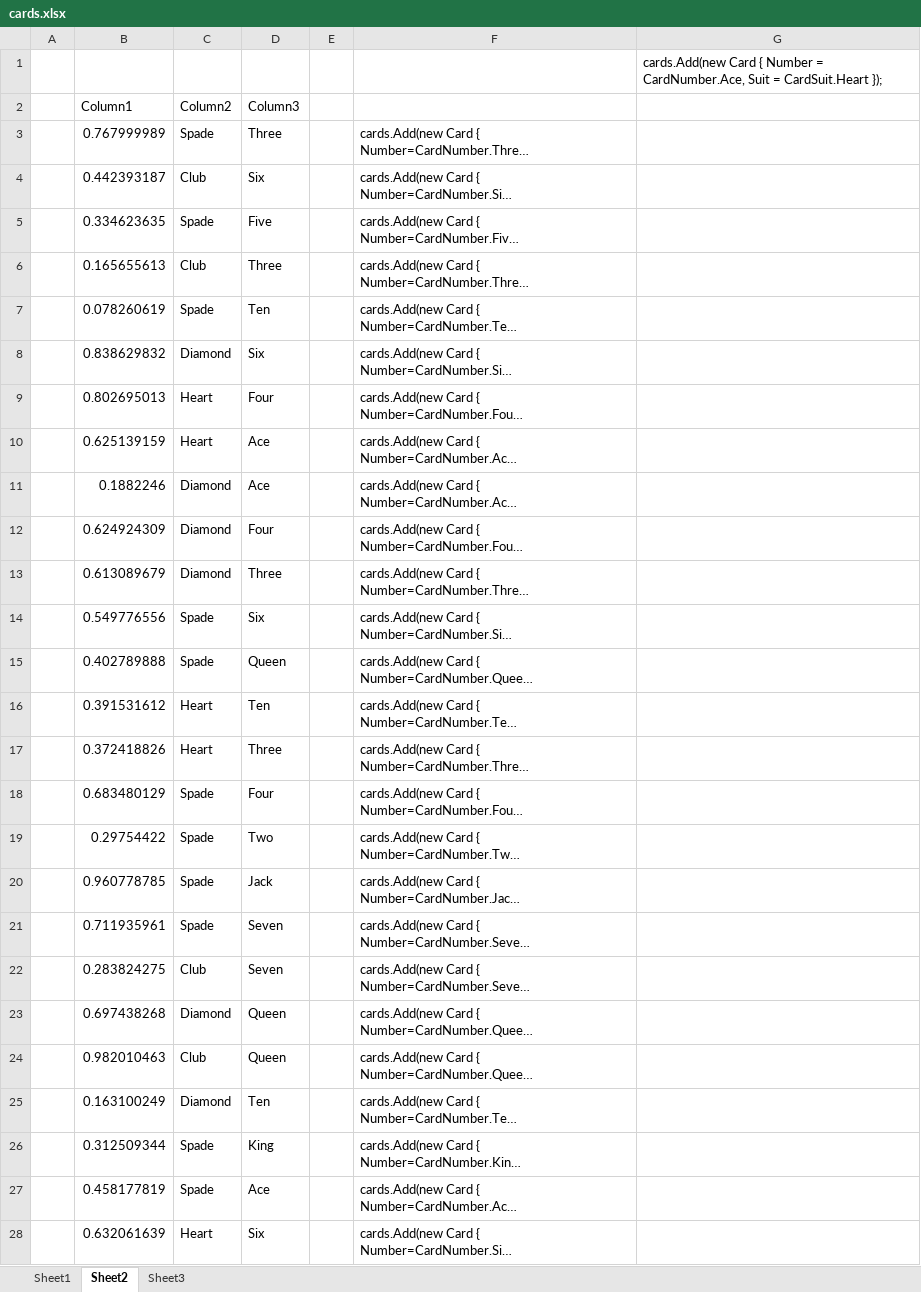
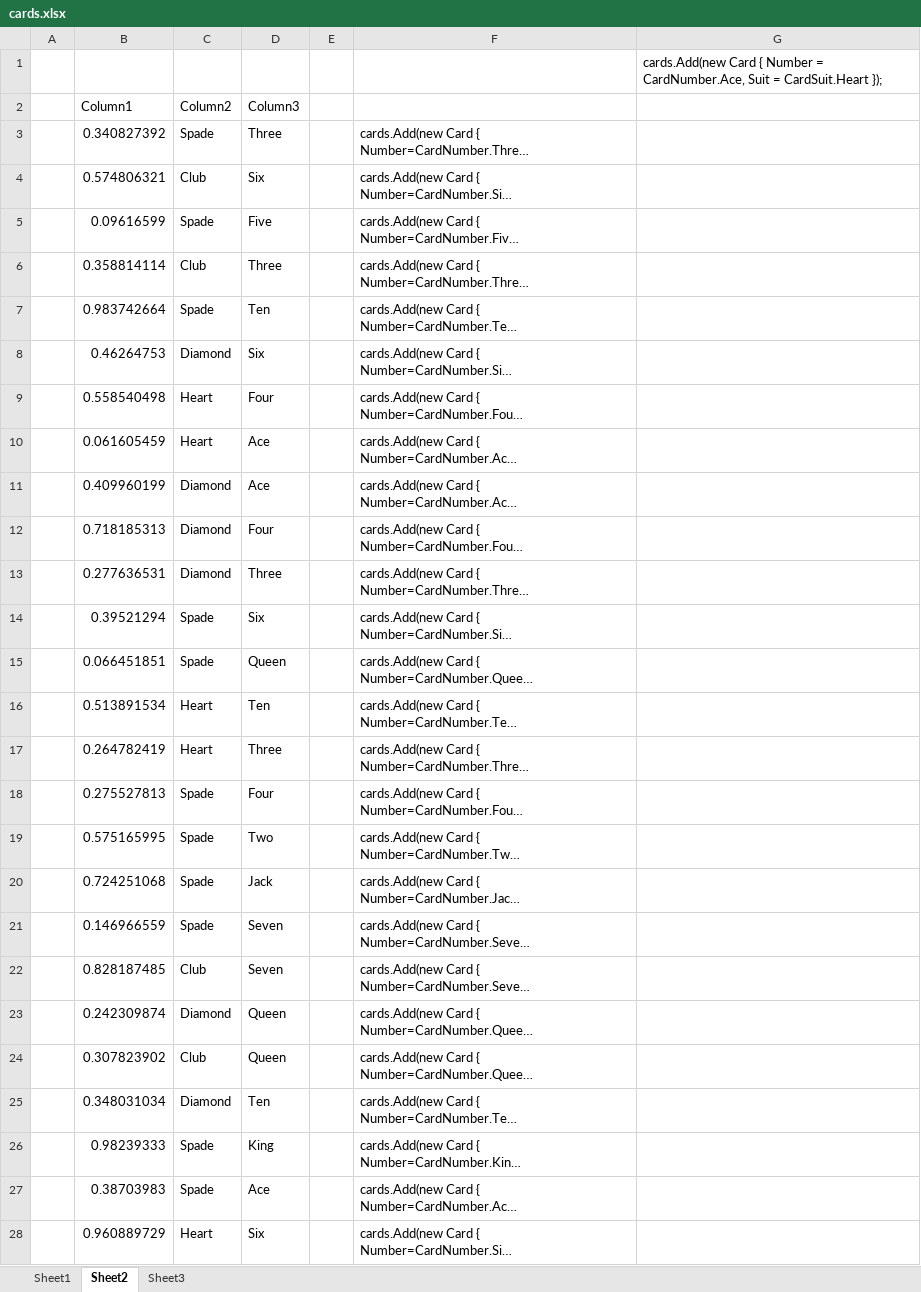
Before and after one commit to sayedihashimi/blackjack, an Excel workbook: assets/cards.xlsx, sheet Sheet2, drawn as a sheet; only a part is shown; long unchanged cells end in …; values as stored, in another font and other column widths than the file's, no borders; table styles not drawn; the diff covers the shown part only; the diff names each change by its address in the sheet, - before the commit and + after, or states it on an @@ line.

```diff
--- a/assets/cards.xlsx (sheet Sheet2)
+++ b/assets/cards.xlsx (sheet Sheet2)
-B3 (Column1): 0.767999989
+B3 (Column1): 0.340827392
-B4 (Column1): 0.442393187
+B4 (Column1): 0.574806321
-B5 (Column1): 0.334623635
+B5 (Column1): 0.09616599
-B6 (Column1): 0.165655613
+B6 (Column1): 0.358814114
-B7 (Column1): 0.078260619
+B7 (Column1): 0.983742664
-B8 (Column1): 0.838629832
+B8 (Column1): 0.46264753
-B9 (Column1): 0.802695013
+B9 (Column1): 0.558540498
-B10 (Column1): 0.625139159
+B10 (Column1): 0.061605459
-B11 (Column1): 0.1882246
+B11 (Column1): 0.409960199
-B12 (Column1): 0.624924309
+B12 (Column1): 0.718185313
-B13 (Column1): 0.613089679
+B13 (Column1): 0.277636531
-B14 (Column1): 0.549776556
+B14 (Column1): 0.39521294
-B15 (Column1): 0.402789888
+B15 (Column1): 0.066451851
-B16 (Column1): 0.391531612
+B16 (Column1): 0.513891534
-B17 (Column1): 0.372418826
+B17 (Column1): 0.264782419
-B18 (Column1): 0.683480129
+B18 (Column1): 0.275527813
-B19 (Column1): 0.29754422
+B19 (Column1): 0.575165995
-B20 (Column1): 0.960778785
+B20 (Column1): 0.724251068
-B21 (Column1): 0.711935961
+B21 (Column1): 0.146966559
-B22 (Column1): 0.283824275
+B22 (Column1): 0.828187485
-B23 (Column1): 0.697438268
+B23 (Column1): 0.242309874
-B24 (Column1): 0.982010463
+B24 (Column1): 0.307823902
-B25 (Column1): 0.163100249
+B25 (Column1): 0.348031034
-B26 (Column1): 0.312509344
+B26 (Column1): 0.98239333
-B27 (Column1): 0.458177819
+B27 (Column1): 0.38703983
-B28 (Column1): 0.632061639
+B28 (Column1): 0.960889729
```
Also changed, not shown: 26 edited cells elsewhere in this sheet, sheet Sheet3, 9 other files.
